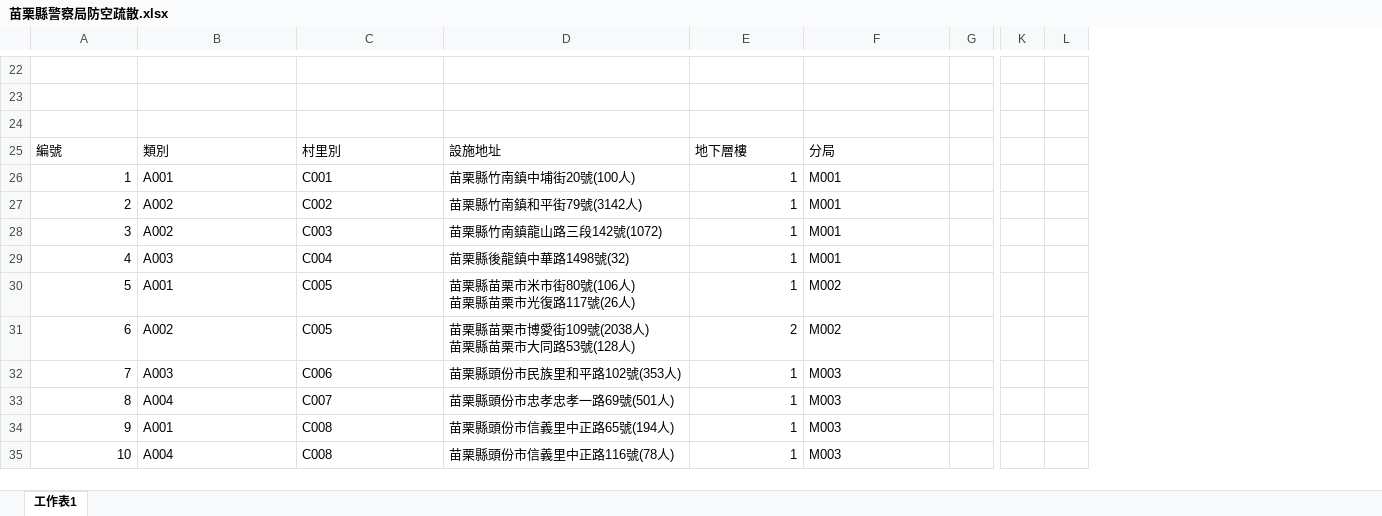
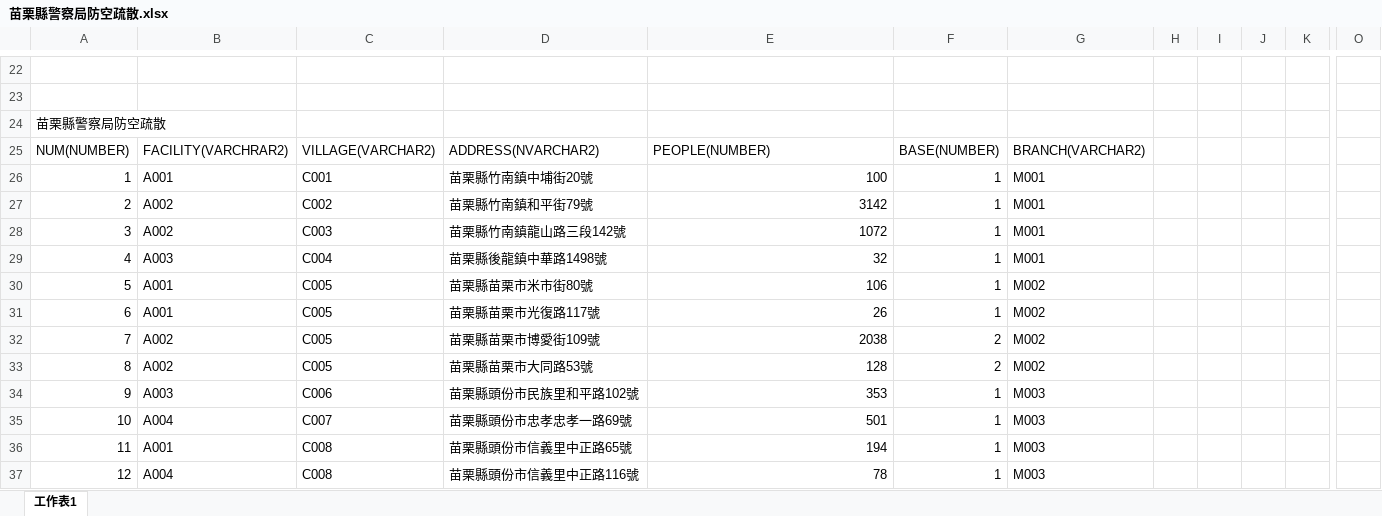
Before and after one commit to wayne890106/git_upload, an Excel workbook: 苗栗縣警察局防空疏散.xlsx, sheet 工作表1, drawn as a sheet; only a part is shown, gaps mark what is left out; values as stored, in another font and other column widths than the file's, no borders; removed rows and columns are numbered as before the commit, all else as after; rows hold the shown columns only; ↵ is a line break in a cell; the diff covers the shown part only; the diff names each change by its address in the sheet, - before the commit and + after, or states it on an @@ line.

```diff
--- a/苗栗縣警察局防空疏散.xlsx (sheet 工作表1)
+++ b/苗栗縣警察局防空疏散.xlsx (sheet 工作表1)
+column D, rows 26-30: 苗栗縣竹南鎮中埔街20號 | 苗栗縣竹南鎮和平街79號 | 苗栗縣竹南鎮龍山路三段142號 | 苗栗縣後龍鎮中華路1498號 | 苗栗縣苗栗市米市街80號; row 32: 苗栗縣苗栗市博愛街109號; rows 34-37: 苗栗縣頭份市民族里和平路102號 | 苗栗縣頭份市忠孝忠孝一路69號 | 苗栗縣頭份市信義里中正路65號 | 苗栗縣頭份市信義里中正路116號
+column I, empty
+column J, empty
+column K, empty
-column K, empty
-column L, empty
+column O, empty
@@ column A renumbered from row 17 down @@
-row 25: 編號 | 類別 | 村里別 | 設施地址 | 地下層樓 | 分局
+row 25: NUM(NUMBER) | FACILITY(VARCHRAR2) | VILLAGE(VARCHAR2) | ADDRESS(NVARCHAR2) | PEOPLE(NUMBER) | BASE(NUMBER) | BRANCH(VARCHAR2)
-E26: 苗栗縣竹南鎮中埔街20號(100人)
+E26: 100
-E27: 苗栗縣竹南鎮和平街79號(3142人)
+E27: 3142
-E28: 苗栗縣竹南鎮龍山路三段142號(1072)
+E28: 1072
-E29: 苗栗縣後龍鎮中華路1498號(32)
+E29: 32
-E30: 苗栗縣苗栗市米市街80號(106人) ↵ 苗栗縣苗栗市光復路117號(26人)
+E30: 106
+row 31: 6 | A001 | C005 | 苗栗縣苗栗市光復路117號 | 26 | 1 | M002
-E32: 苗栗縣苗栗市博愛街109號(2038人) ↵ 苗栗縣苗栗市大同路53號(128人)
+E32: 2038
+row 33: 8 | A002 | C005 | 苗栗縣苗栗市大同路53號 | 128 | 2 | M002
-E34: 苗栗縣頭份市民族里和平路102號(353人)
+E34: 353
-E35: 苗栗縣頭份市忠孝忠孝一路69號(501人)
+E35: 501
-E36: 苗栗縣頭份市信義里中正路65號(194人)
+E36: 194
-E37: 苗栗縣頭份市信義里中正路116號(78人)
+E37: 78
```
Also changed, not shown: 10 added rows, 10 removed rows, 42 edited cells and cell formats elsewhere in this sheet, 1 other file.
